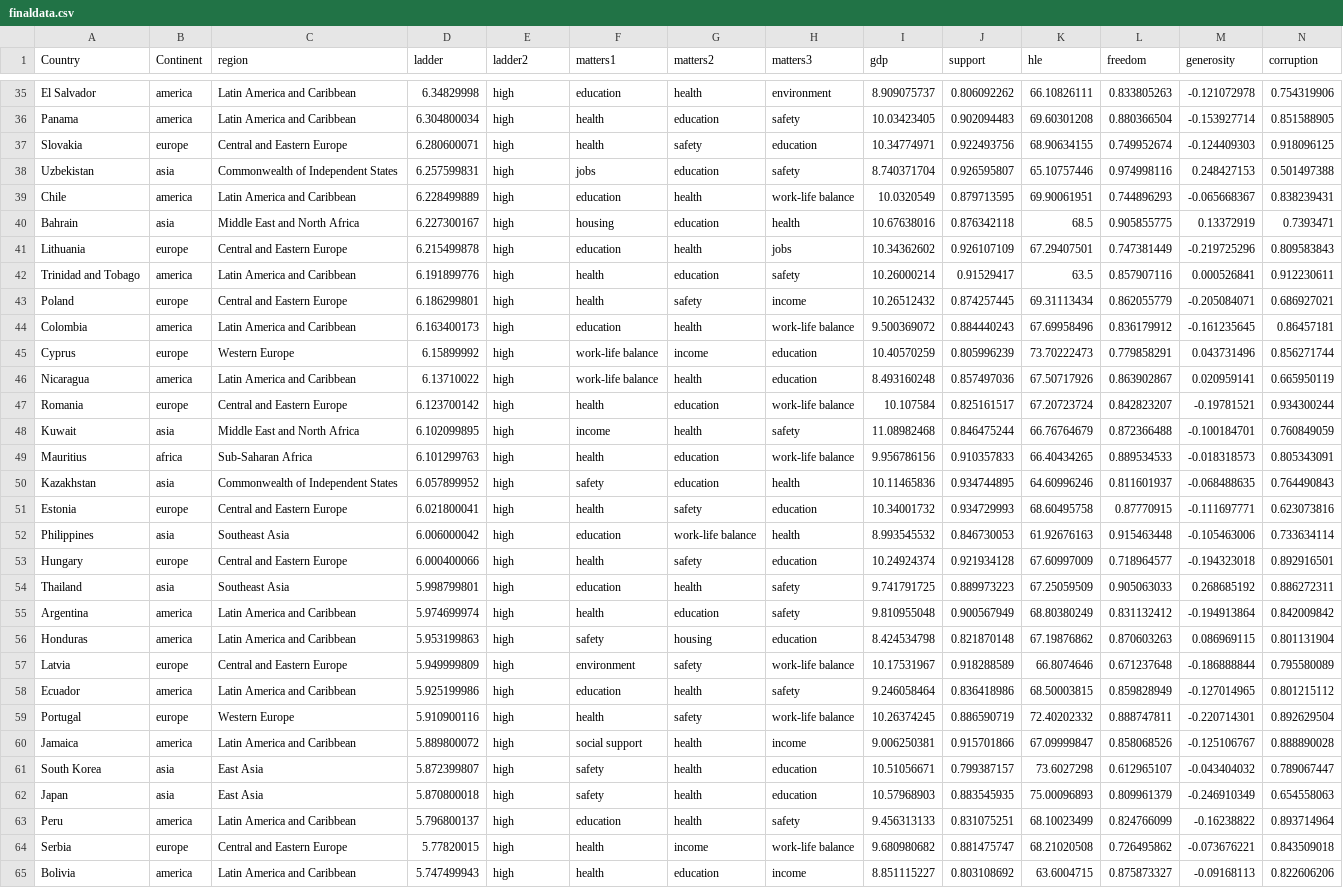
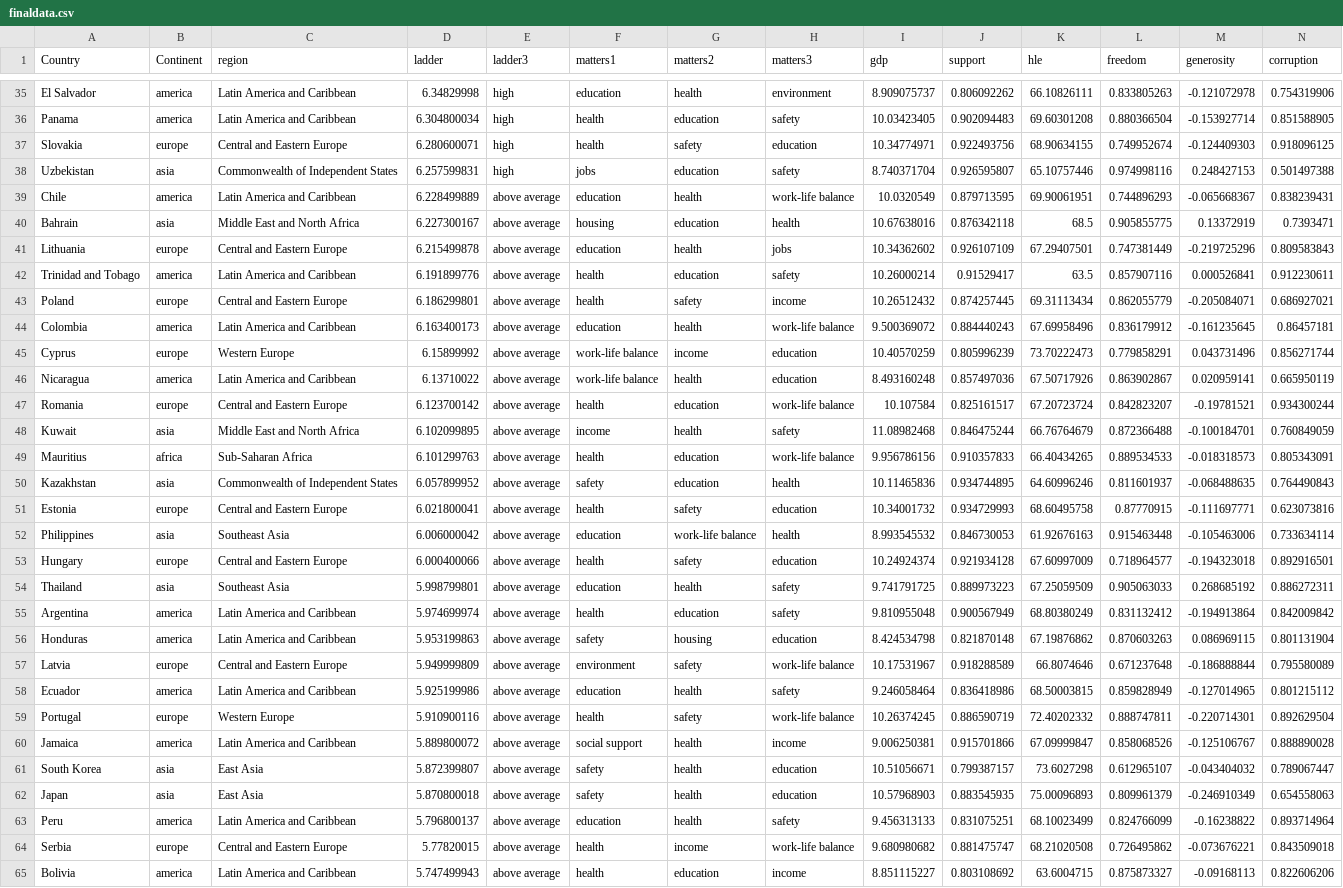
Before and after one commit to jbebop/csv, a CSV file: finaldata.csv, drawn as a sheet; only a part is shown, gaps mark what is left out; the diff covers the shown part only; the diff names each change by its address in the sheet, - before the commit and + after, or states it on an @@ line.

Commit message:
Add files via upload

```diff
--- a/finaldata.csv
+++ b/finaldata.csv
-E1: ladder2
+E1: ladder3
-E39:E65 (ladder3): high
+E39:E65 (ladder3): above average
```
Also changed, not shown: 1 added row and 47 edited cells elsewhere in this file.
